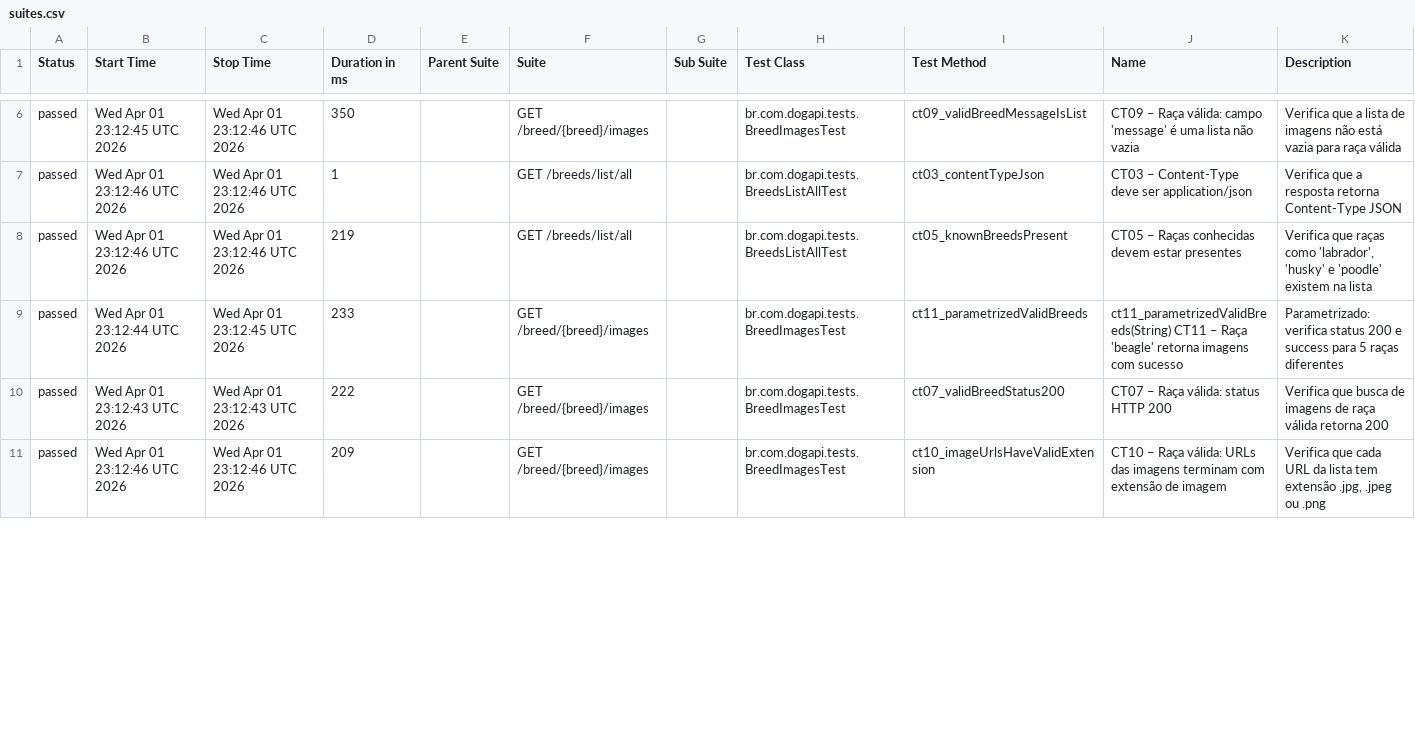
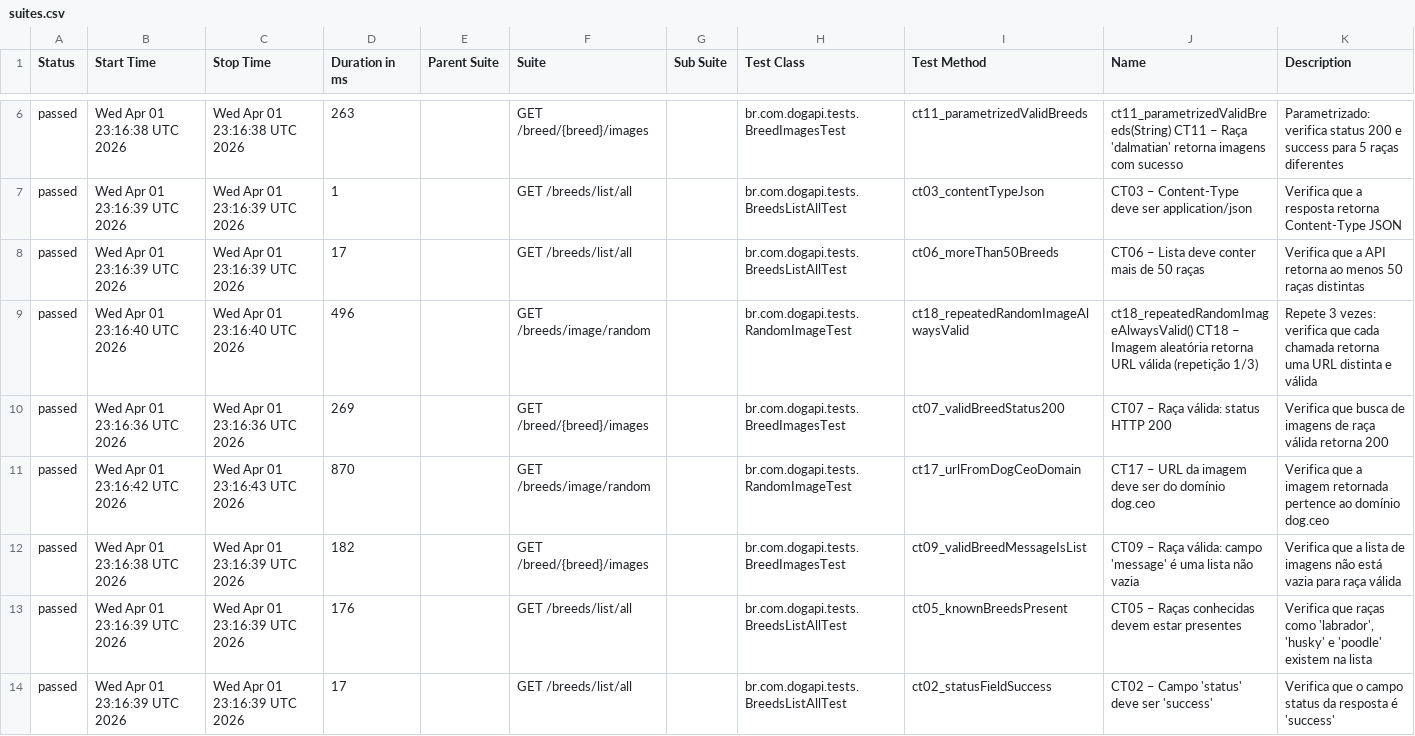
Before and after one commit to tiagodevsantana/agibank-api, a CSV file: data/suites.csv, drawn as a sheet; only a part is shown, gaps mark what is left out; the diff covers the shown part only.

```diff
--- a/data/suites.csv
+++ b/data/suites.csv
@@ -6,6 +6,9 @@
-"passed","Wed Apr 01 23:12:45 UTC 2026","Wed Apr 01 23:12:46 UTC 2026","350","","GET /breed/{breed}/images","","br.com.dogapi.tests.BreedImagesTest","ct09_validBreedMessageIsList","CT09 – Raça válida: campo 'message' é uma lista não vazia","Verifica que a lista de imagens não está vazia para raça válida"
-"passed","Wed Apr 01 23:12:46 UTC 2026","Wed Apr 01 23:12:46 UTC 2026","1","","GET /breeds/list/all","","br.com.dogapi.tests.BreedsListAllTest","ct03_contentTypeJson","CT03 – Content-Type deve ser application/json","Verifica que a resposta retorna Content-Type JSON"
-"passed","Wed Apr 01 23:12:46 UTC 2026","Wed Apr 01 23:12:46 UTC 2026","219","","GET /breeds/list/all","","br.com.dogapi.tests.BreedsListAllTest","ct05_knownBreedsPresent","CT05 – Raças conhecidas devem estar presentes","Verifica que raças como 'labrador', 'husky' e 'poodle' existem na lista"
-"passed","Wed Apr 01 23:12:44 UTC 2026","Wed Apr 01 23:12:45 UTC 2026","233","","GET /breed/{breed}/images","","br.com.dogapi.tests.BreedImagesTest","ct11_parametrizedValidBreeds","ct11_parametrizedValidBreeds(String) CT11 – Raça 'beagle' retorna imagens com sucesso","Parametrizado: verifica status 200 e success para 5 raças diferentes"
-"passed","Wed Apr 01 23:12:43 UTC 2026","Wed Apr 01 23:12:43 UTC 2026","222","","GET /breed/{breed}/images","","br.com.dogapi.tests.BreedImagesTest","ct07_validBreedStatus200","CT07 – Raça válida: status HTTP 200","Verifica que busca de imagens de raça válida retorna 200"
-"passed","Wed Apr 01 23:12:46 UTC 2026","Wed Apr 01 23:12:46 UTC 2026","209","","GET /breed/{breed}/images","","br.com.dogapi.tests.BreedImagesTest","ct10_imageUrlsHaveValidExtension","CT10 – Raça válida: URLs das imagens terminam com extensão de imagem","Verifica que cada URL da lista tem extensão .jpg, .jpeg ou .png"
+"passed","Wed Apr 01 23:16:38 UTC 2026","Wed Apr 01 23:16:38 UTC 2026","263","","GET /breed/{breed}/images","","br.com.dogapi.tests.BreedImagesTest","ct11_parametrizedValidBreeds","ct11_parametrizedValidBreeds(String) CT11 – Raça 'dalmatian' retorna imagens com sucesso","Parametrizado: verifica status 200 e success para 5 raças diferentes"
+"passed","Wed Apr 01 23:16:39 UTC 2026","Wed Apr 01 23:16:39 UTC 2026","1","","GET /breeds/list/all","","br.com.dogapi.tests.BreedsListAllTest","ct03_contentTypeJson","CT03 – Content-Type deve ser application/json","Verifica que a resposta retorna Content-Type JSON"
+"passed","Wed Apr 01 23:16:39 UTC 2026","Wed Apr 01 23:16:39 UTC 2026","17","","GET /breeds/list/all","","br.com.dogapi.tests.BreedsListAllTest","ct06_moreThan50Breeds","CT06 – Lista deve conter mais de 50 raças","Verifica que a API retorna ao menos 50 raças distintas"
+"passed","Wed Apr 01 23:16:40 UTC 2026","Wed Apr 01 23:16:40 UTC 2026","496","","GET /breeds/image/random","","br.com.dogapi.tests.RandomImageTest","ct18_repeatedRandomImageAlwaysValid","ct18_repeatedRandomImageAlwaysValid() CT18 – Imagem aleatória retorna URL válida (repetição 1/3)","Repete 3 vezes: verifica que cada chamada retorna uma URL distinta e válida"
+"passed","Wed Apr 01 23:16:36 UTC 2026","Wed Apr 01 23:16:36 UTC 2026","269","","GET /breed/{breed}/images","","br.com.dogapi.tests.BreedImagesTest","ct07_validBreedStatus200","CT07 – Raça válida: status HTTP 200","Verifica que busca de imagens de raça válida retorna 200"
+"passed","Wed Apr 01 23:16:42 UTC 2026","Wed Apr 01 23:16:43 UTC 2026","870","","GET /breeds/image/random","","br.com.dogapi.tests.RandomImageTest","ct17_urlFromDogCeoDomain","CT17 – URL da imagem deve ser do domínio dog.ceo","Verifica que a imagem retornada pertence ao domínio dog.ceo"
+"passed","Wed Apr 01 23:16:38 UTC 2026","Wed Apr 01 23:16:39 UTC 2026","182","","GET /breed/{breed}/images","","br.com.dogapi.tests.BreedImagesTest","ct09_validBreedMessageIsList","CT09 – Raça válida: campo 'message' é uma lista não vazia","Verifica que a lista de imagens não está vazia para raça válida"
+"passed","Wed Apr 01 23:16:39 UTC 2026","Wed Apr 01 23:16:39 UTC 2026","176","","GET /breeds/list/all","","br.com.dogapi.tests.BreedsListAllTest","ct05_knownBreedsPresent","CT05 – Raças conhecidas devem estar presentes","Verifica que raças como 'labrador', 'husky' e 'poodle' existem na lista"
+"passed","Wed Apr 01 23:16:39 UTC 2026","Wed Apr 01 23:16:39 UTC 2026","17","","GET /breeds/list/all","","br.com.dogapi.tests.BreedsListAllTest","ct02_statusFieldSuccess","CT02 – Campo 'status' deve ser 'success'","Verifica que o campo status da resposta é 'success'"
```
Also changed, not shown: 1 added row, 4 removed rows and 73 edited cells elsewhere in this file, 38 other files.
